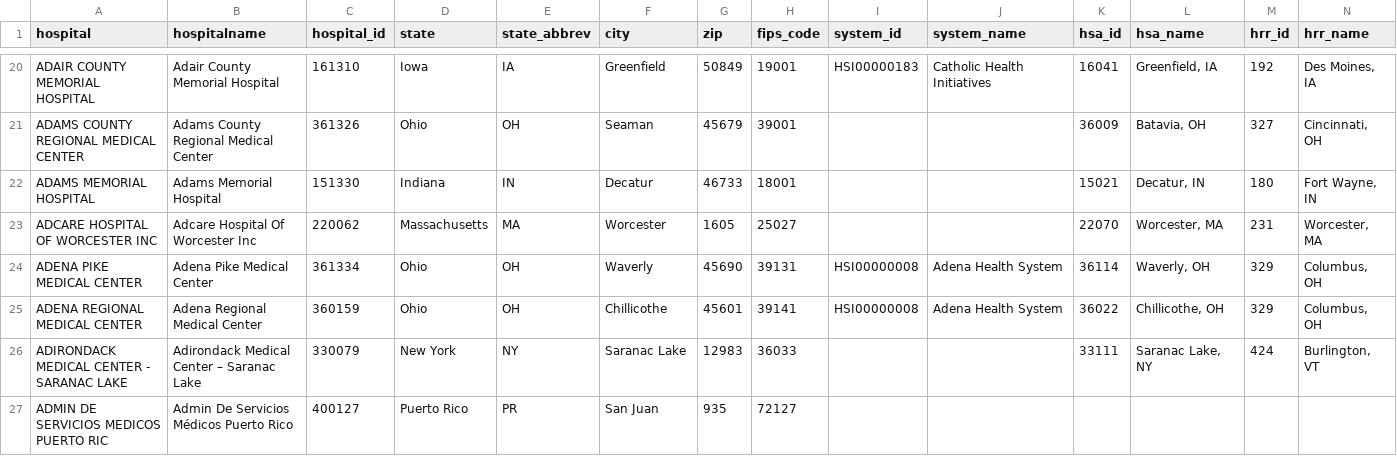
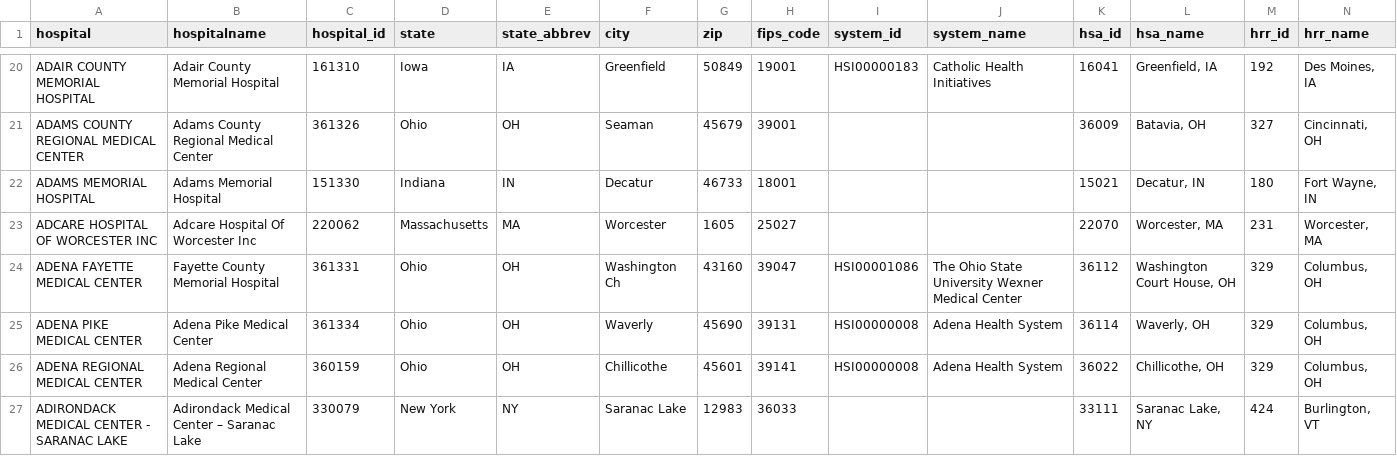
Before and after one commit to flixpar/covid-patient-redistribution-site, a CSV file: data/hhs_hospital_meta.csv, drawn as a sheet; only a part is shown, gaps mark what is left out; the shorter side is filled out with more unchanged rows; the diff covers the shown part only; the diff names each change by its address in the sheet, - before the commit and + after, or states it on an @@ line.

```diff
--- a/data/hhs_hospital_meta.csv
+++ b/data/hhs_hospital_meta.csv
+row 24: ADENA FAYETTE MEDICAL CENTER | Fayette County Memorial Hospital | 361331 | Ohio | OH | Washington Ch | 43160 | 39047 | HSI00001086 | The Ohio State University Wexner Medical Center | 36112 | Washington Court House, OH | 329 | Columbus, OH
```
Also changed, not shown: 3 added rows and 2 removed rows elsewhere in this file, data/hhs_current_load.csv, 8 other files.
